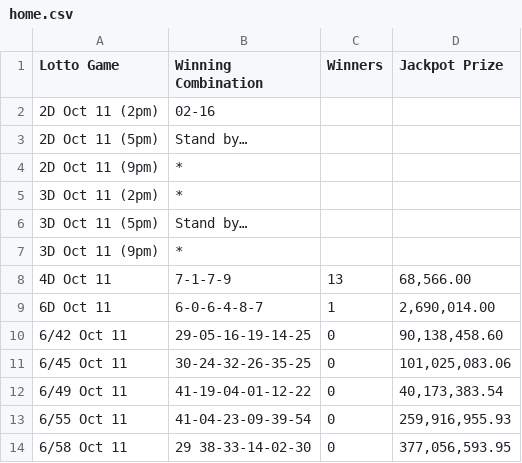
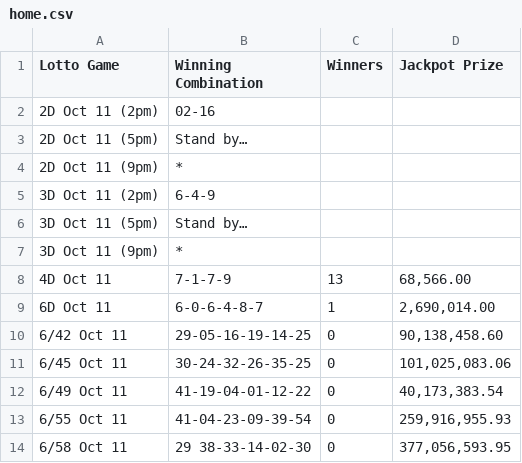
Before and after one commit to swertres/swertres.github.io, a CSV file: data/home.csv, drawn as a sheet.

```diff
--- a/data/home.csv
+++ b/data/home.csv
@@ -4,3 +4,3 @@ Lotto Game,Winning Combination,Winners,Jackpot Prize
 2D Oct 11 (9pm),*,,
-3D Oct 11 (2pm),*,,
+3D Oct 11 (2pm),6-4-9,,
 3D Oct 11 (5pm),Stand by…,,
```
Also changed, not shown: data/oct-11-2026.csv.
